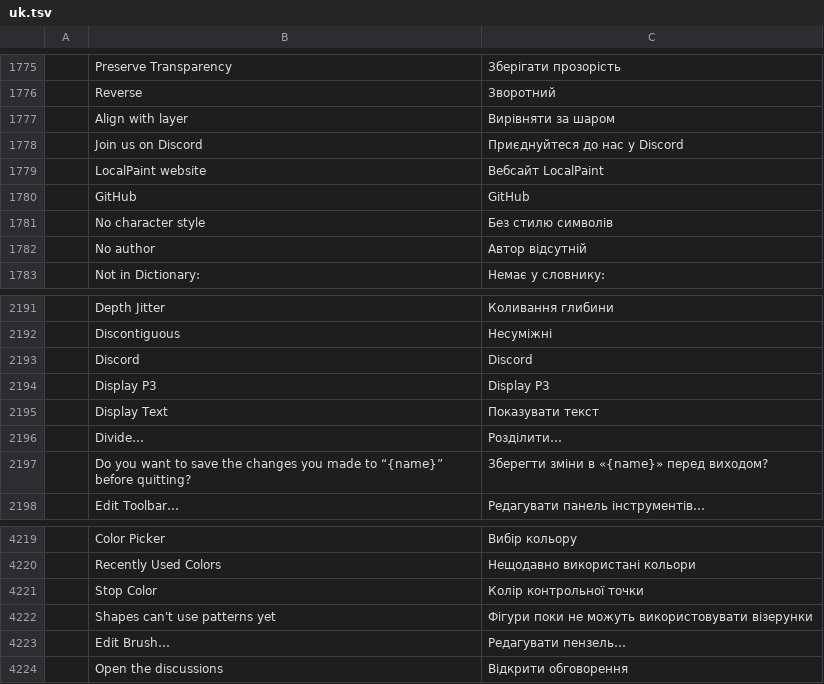
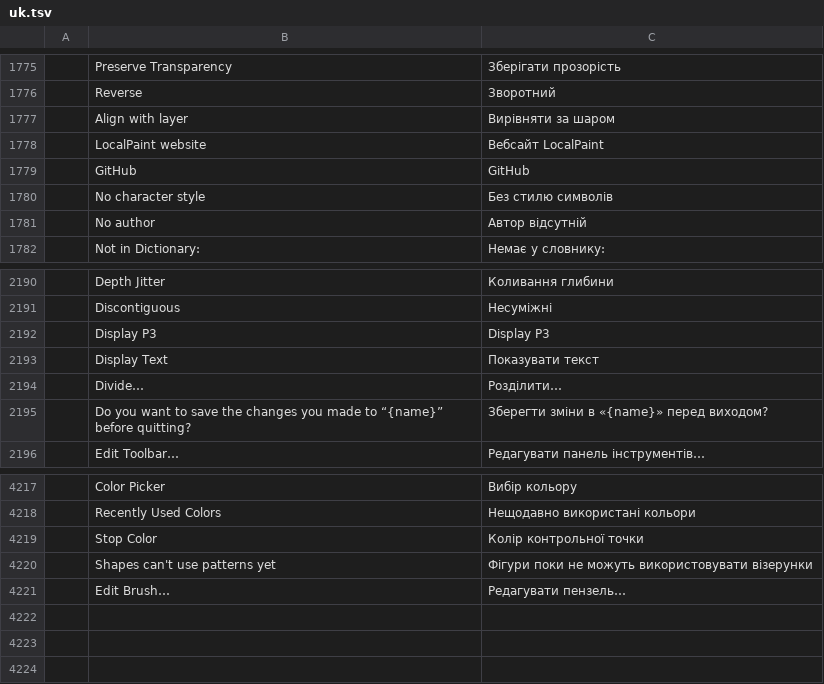
Before and after one commit to Anon5T4R/Local-Paint, a TSV file: crates/ui-egui/src/i18n/uk.tsv, drawn as a sheet; only a part is shown, gaps mark what is left out; the diff names each change by its address in the sheet, - before the commit and + after, or states it on an @@ line.

```diff
--- a/crates/ui-egui/src/i18n/uk.tsv
+++ b/crates/ui-egui/src/i18n/uk.tsv
-row 1778:  | Join us on Discord | Приєднуйтеся до нас у Discord
-row 2193:  | Discord | Discord
-row 4224:  | Open the discussions | Відкрити обговорення
```
Also changed, not shown: crates/ui-egui/src/i18n/ar.tsv, crates/ui-egui/src/i18n/cs.tsv, 31 other files.
